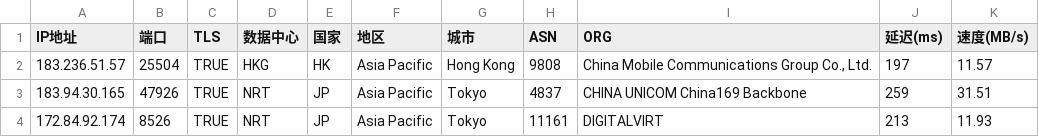
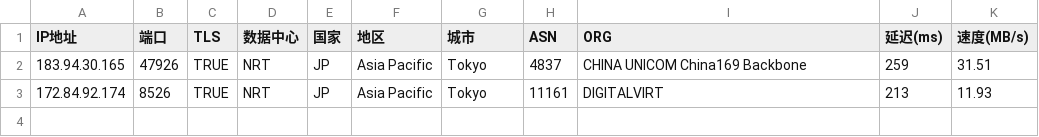
Before and after one commit to mmmOvO/m, a CSV file: 3.csv, drawn as a sheet; the diff names each change by its address in the sheet, - before the commit and + after, or states it on an @@ line.

Commit message:
Add files via upload

```diff
--- a/3.csv
+++ b/3.csv
-row 2: 183.236.51.57 | 25504 | TRUE | HKG | HK | Asia Pacific | Hong Kong | 9808 | China Mobile Communications Group Co., Ltd. | 197 | 11.57
```
